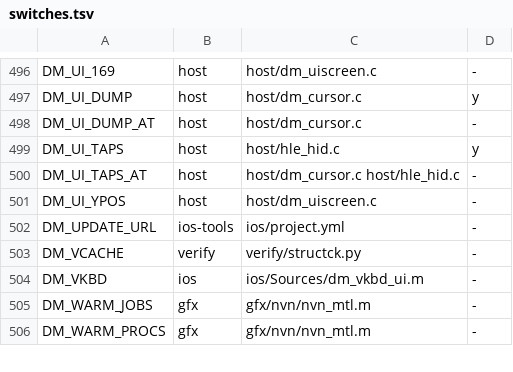
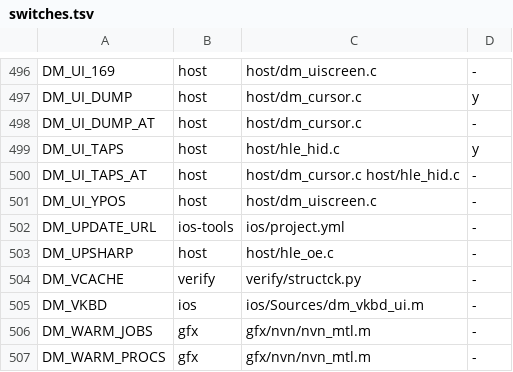
Before and after one commit to PowerBeef/d2r-metal, a TSV file: dm/switches.tsv, drawn as a sheet; only a part is shown, gaps mark what is left out.

```diff
--- a/dm/switches.tsv
+++ b/dm/switches.tsv
@@ -502,2 +502,3 @@ DM_UI_YPOS	host	host/dm_uiscreen.c	-
 DM_UPDATE_URL	ios-tools	ios/project.yml	-
+DM_UPSHARP	host	host/hle_oe.c	-
 DM_VCACHE	verify	verify/structck.py	-
```
Also changed, not shown: 2 other files.
